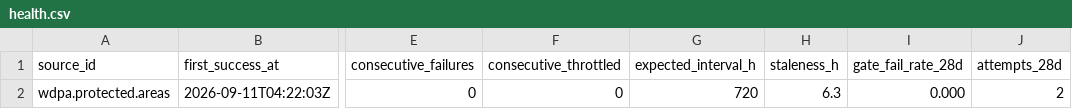
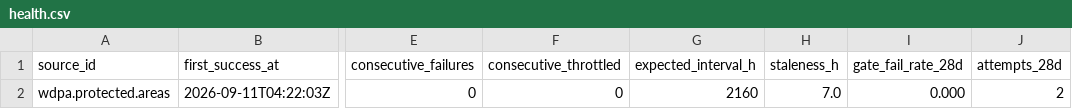
Before and after one commit to q3dresearch/wss-protected-areas, a CSV file: health/health.csv, drawn as a sheet; only a part is shown, gaps mark what is left out; the diff names each change by its address in the sheet, - before the commit and + after, or states it on an @@ line.

```diff
--- a/health/health.csv
+++ b/health/health.csv
-G2 (expected_interval_h): 720
+G2 (expected_interval_h): 2160
-H2 (staleness_h): 6.3
+H2 (staleness_h): 7.0
```
Also changed, not shown: 8 other files.
